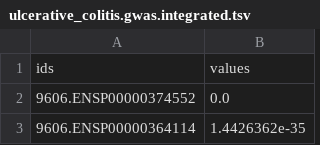
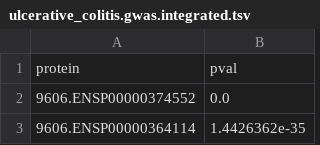
Before and after one commit to larsjuhljensen/net2rank, a TSV file: data/train/ulcerative_colitis.gwas.integrated.tsv, drawn as a sheet; only a part is shown; removed rows and columns are numbered as before the commit, all else as after; the diff names each change by its address in the sheet, - before the commit and + after, or states it on an @@ line.

```diff
--- a/data/train/ulcerative_colitis.gwas.integrated.tsv
+++ b/data/train/ulcerative_colitis.gwas.integrated.tsv
-row 1: ids | values
+row 1: protein | pval
```
Also changed, not shown: data/train/atopic_dermatitis.gwas.gcst90244788.tsv, data/train/atopic_dermatitis.integrated.tsv, 11 other files.
